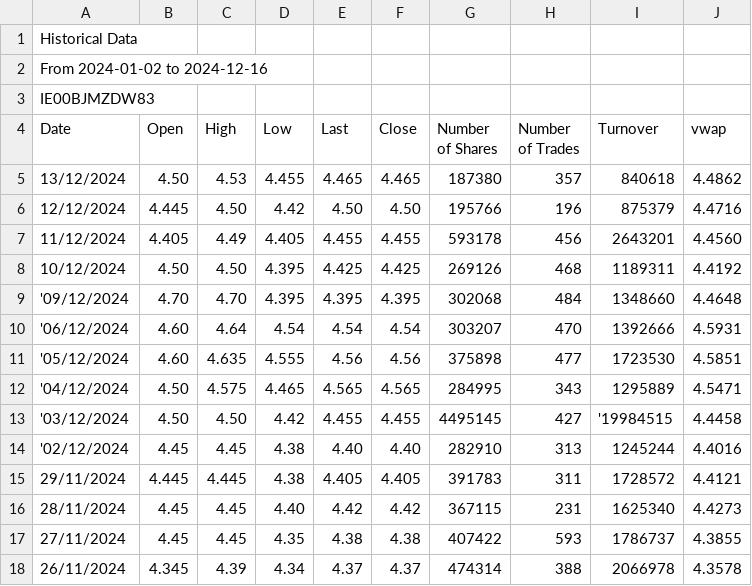
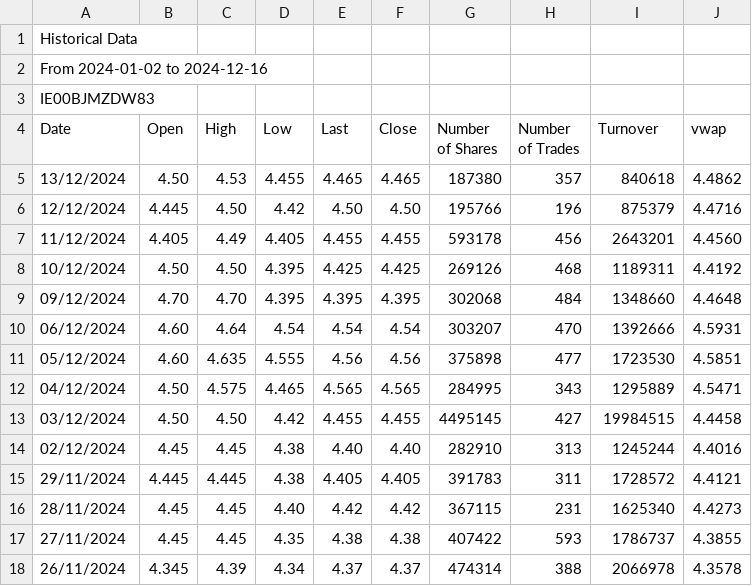
Before and after one commit to Kilo27/LCCSproject, a CSV file: DALATA_HOTEL.csv, drawn as a sheet; only a part is shown; the diff covers the shown part only.

```diff
--- a/DALATA_HOTEL.csv
+++ b/DALATA_HOTEL.csv
@@ -8,8 +8,8 @@ Date;Open;High;Low;Last;Close;"Number of Shares";"Number of Trades";Turnover;vwa
 10/12/2024;4.50;4.50;4.395;4.425;4.425;269126;468;1189311;4.4192
-'09/12/2024;4.70;4.70;4.395;4.395;4.395;302068;484;1348660;4.4648
-'06/12/2024;4.60;4.64;4.54;4.54;4.54;303207;470;1392666;4.5931
-'05/12/2024;4.60;4.635;4.555;4.56;4.56;375898;477;1723530;4.5851
-'04/12/2024;4.50;4.575;4.465;4.565;4.565;284995;343;1295889;4.5471
-'03/12/2024;4.50;4.50;4.42;4.455;4.455;4495145;427;'19984515;4.4458
-'02/12/2024;4.45;4.45;4.38;4.40;4.40;282910;313;1245244;4.4016
+09/12/2024;4.70;4.70;4.395;4.395;4.395;302068;484;1348660;4.4648
+06/12/2024;4.60;4.64;4.54;4.54;4.54;303207;470;1392666;4.5931
+05/12/2024;4.60;4.635;4.555;4.56;4.56;375898;477;1723530;4.5851
+04/12/2024;4.50;4.575;4.465;4.565;4.565;284995;343;1295889;4.5471
+03/12/2024;4.50;4.50;4.42;4.455;4.455;4495145;427;19984515;4.4458
+02/12/2024;4.45;4.45;4.38;4.40;4.40;282910;313;1245244;4.4016
 29/11/2024;4.445;4.445;4.38;4.405;4.405;391783;311;1728572;4.4121
```
Also changed, not shown: 168 edited cells elsewhere in this file, AIB_GROUP.csv, KERRY_GROUP.csv, 2 other files.
